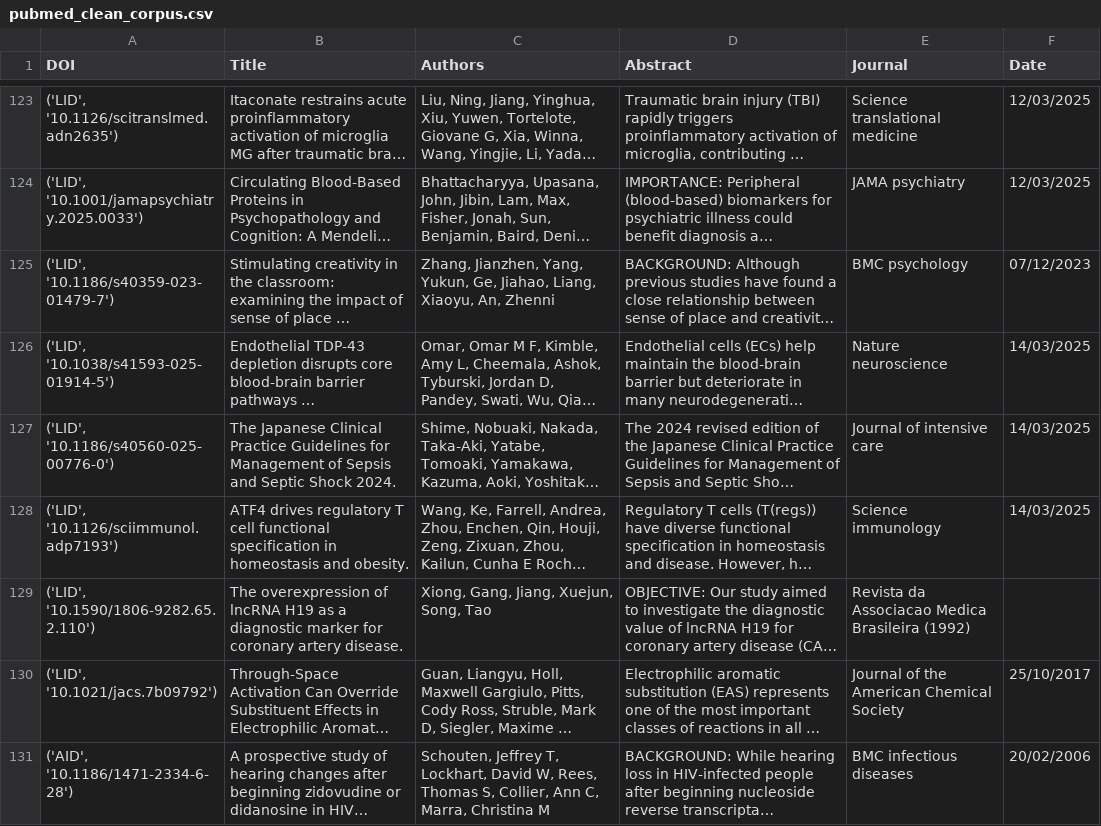
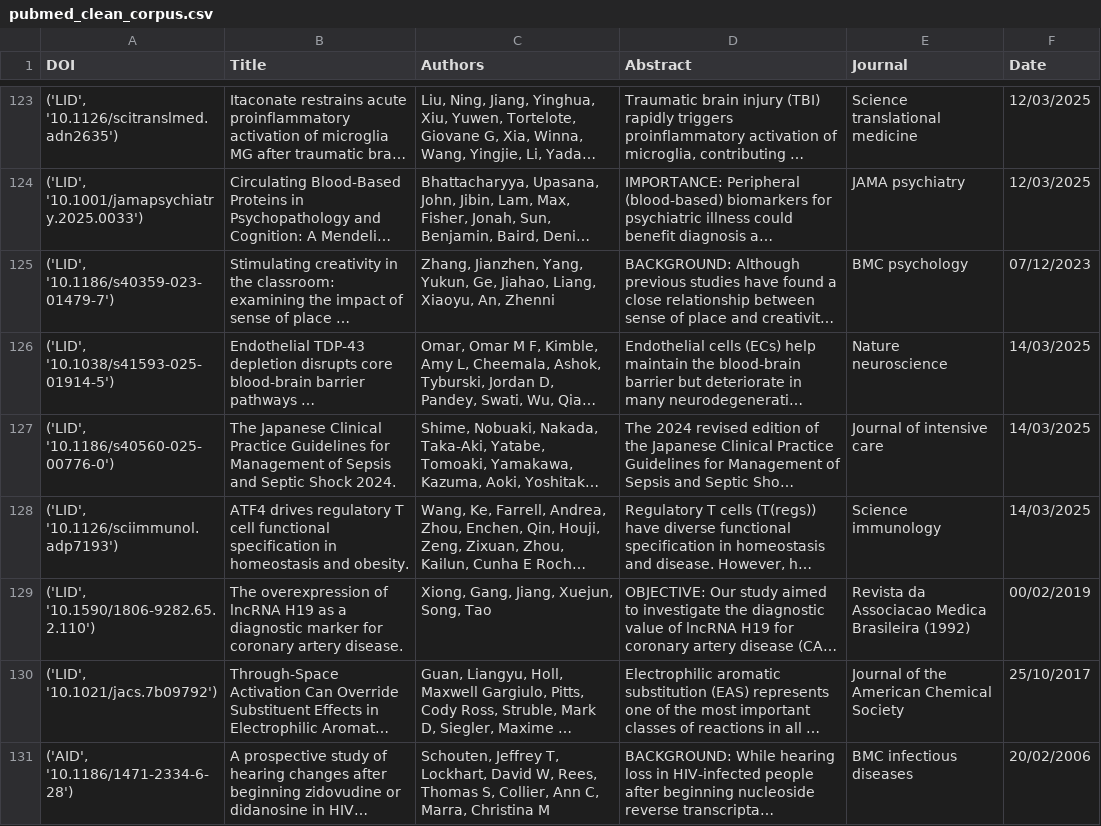
Before and after one commit to darmasrmez/paper-similarity, a CSV file: data/pubmed_clean_corpus.csv, drawn as a sheet; only a part is shown, gaps mark what is left out; long unchanged cells end in …; the diff covers the shown part only; the diff names each change by its address in the sheet, - before the commit and + after, or states it on an @@ line.

Commit message:
Update PubMed csv file, column Date: Karla-0

```diff
--- a/data/pubmed_clean_corpus.csv
+++ b/data/pubmed_clean_corpus.csv
-F129 (Date): (empty)
+F129 (Date): 00/02/2019
```
Also changed, not shown: 32 edited cells elsewhere in this file, 2 other files.
